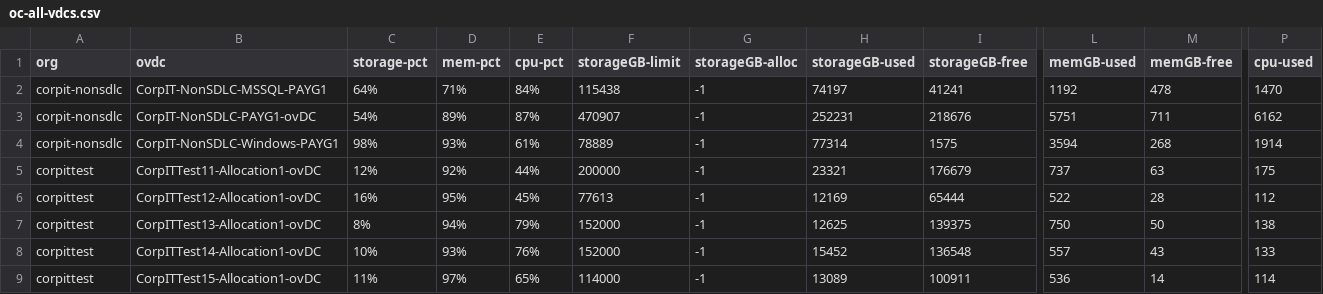
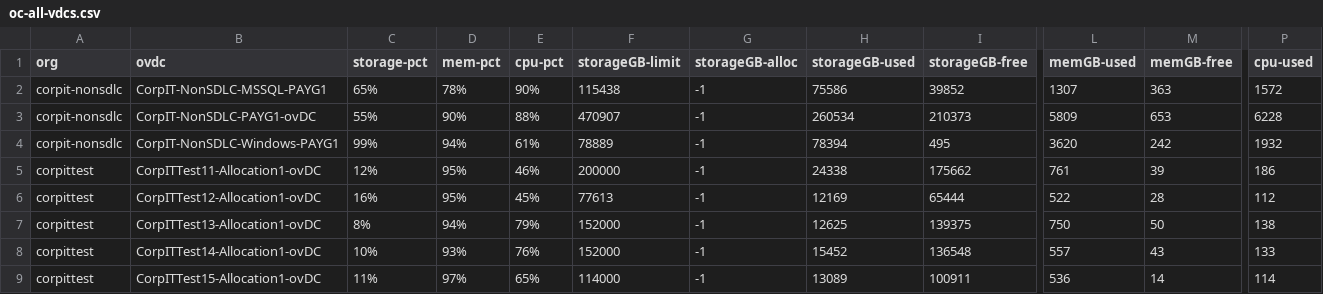
Before and after one commit to vijayajyothi/planning, a CSV file: csv_data/oc-all-vdcs.csv, drawn as a sheet; only a part is shown, gaps mark what is left out; the diff covers the shown part only; the diff names each change by its address in the sheet, - before the commit and + after, or states it on an @@ line.

```diff
--- a/csv_data/oc-all-vdcs.csv
+++ b/csv_data/oc-all-vdcs.csv
-C2 (storage-pct): 64%
+C2 (storage-pct): 65%
-D2 (mem-pct): 71%
+D2 (mem-pct): 78%
-E2 (cpu-pct): 84%
+E2 (cpu-pct): 90%
-H2 (storageGB-used): 74197
+H2 (storageGB-used): 75586
-I2 (storageGB-free): 41241
+I2 (storageGB-free): 39852
-L2 (memGB-used): 1192
+L2 (memGB-used): 1307
-M2 (memGB-free): 478
+M2 (memGB-free): 363
-P2 (cpu-used): 1470
+P2 (cpu-used): 1572
-C3 (storage-pct): 54%
+C3 (storage-pct): 55%
-D3 (mem-pct): 89%
+D3 (mem-pct): 90%
-E3 (cpu-pct): 87%
+E3 (cpu-pct): 88%
-H3 (storageGB-used): 252231
+H3 (storageGB-used): 260534
-I3 (storageGB-free): 218676
+I3 (storageGB-free): 210373
-L3 (memGB-used): 5751
+L3 (memGB-used): 5809
-M3 (memGB-free): 711
+M3 (memGB-free): 653
-P3 (cpu-used): 6162
+P3 (cpu-used): 6228
-C4 (storage-pct): 98%
+C4 (storage-pct): 99%
-D4 (mem-pct): 93%
+D4 (mem-pct): 94%
-H4 (storageGB-used): 77314
+H4 (storageGB-used): 78394
-I4 (storageGB-free): 1575
+I4 (storageGB-free): 495
-L4 (memGB-used): 3594
+L4 (memGB-used): 3620
-M4 (memGB-free): 268
+M4 (memGB-free): 242
-P4 (cpu-used): 1914
+P4 (cpu-used): 1932
-D5 (mem-pct): 92%
+D5 (mem-pct): 95%
-E5 (cpu-pct): 44%
+E5 (cpu-pct): 46%
-H5 (storageGB-used): 23321
+H5 (storageGB-used): 24338
-I5 (storageGB-free): 176679
+I5 (storageGB-free): 175662
-L5 (memGB-used): 737
+L5 (memGB-used): 761
-M5 (memGB-free): 63
+M5 (memGB-free): 39
-P5 (cpu-used): 175
+P5 (cpu-used): 186
```
Also changed, not shown: 105 edited cells elsewhere in this file, csv_data/oc-all-vms.csv, csv_data/powercli/esx/hosts.csv, 7 other files.
